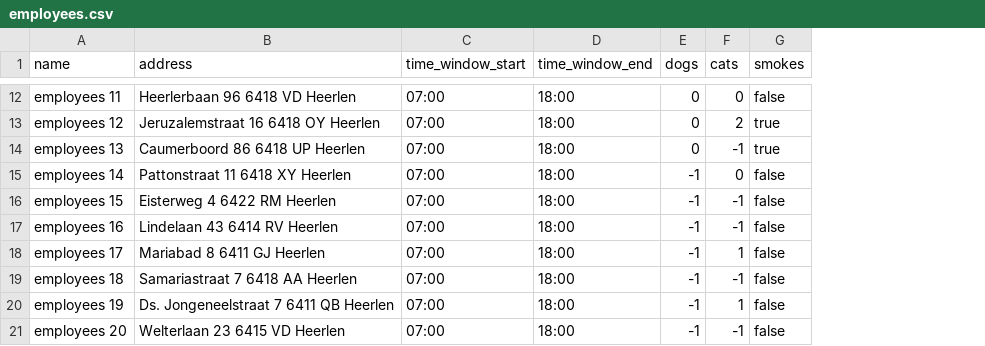
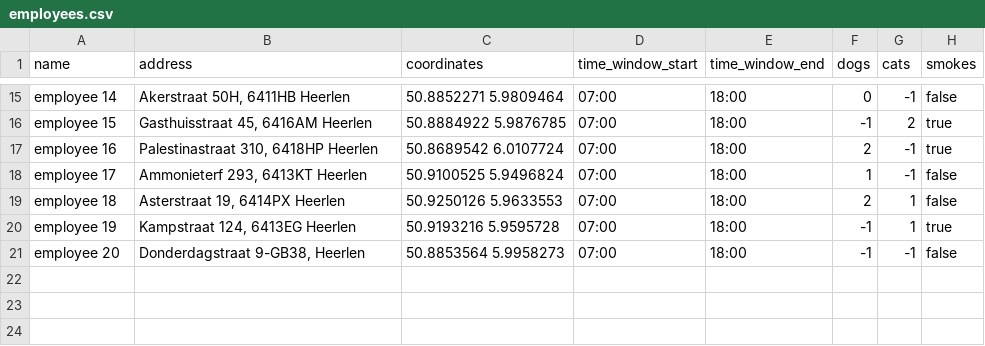
Before and after one commit to Research-Center-Data-Intelligence/Homecare-route-planner, a CSV file: output/employees.csv, drawn as a sheet; only a part is shown, gaps mark what is left out; removed rows and columns are numbered as before the commit, all else as after; the diff covers the shown part only; the diff names each change by its address in the sheet, - before the commit and + after, or states it on an @@ line.

Commit message:
employee update woth coordinates

```diff
--- a/output/employees.csv
+++ b/output/employees.csv
+column C (coordinates), rows 15-21: 50.8852271 5.9809464 | 50.8884922 5.9876785 | 50.8689542 6.0107724 | 50.9100525 5.9496824 | 50.9250126 5.9633553 | 50.9193216 5.9595728 | 50.8853564 5.9958273
-A15 (name): employees 11
+A15 (name): employee 14
-B15 (address): Heerlerbaan 96 6418 VD Heerlen
+B15 (address): Akerstraat 50H, 6411HB Heerlen
-G15 (cats): 0
+G15 (cats): -1
-A16 (name): employees 12
+A16 (name): employee 15
-B16 (address): Jeruzalemstraat 16 6418 OY Heerlen
+B16 (address): Gasthuisstraat 45, 6416AM Heerlen
-F16 (dogs): 0
+F16 (dogs): -1
-A17 (name): employees 13
+A17 (name): employee 16
-B17 (address): Caumerboord 86 6418 UP Heerlen
+B17 (address): Palestinastraat 310, 6418HP Heerlen
-F17 (dogs): 0
+F17 (dogs): 2
-row 15: employees 14 | Pattonstraat 11 6418 XY Heerlen | 07:00 | 18:00 | -1 | 0 | false
-A18 (name): employees 15
+A18 (name): employee 17
-B18 (address): Eisterweg 4 6422 RM Heerlen
+B18 (address): Ammonieterf 293, 6413KT Heerlen
-F18 (dogs): -1
+F18 (dogs): 1
-row 17: employees 16 | Lindelaan 43 6414 RV Heerlen | 07:00 | 18:00 | -1 | -1 | false
-A19 (name): employees 17
+A19 (name): employee 18
-B19 (address): Mariabad 8 6411 GJ Heerlen
+B19 (address): Asterstraat 19, 6414PX Heerlen
-F19 (dogs): -1
+F19 (dogs): 2
-row 19: employees 18 | Samariastraat 7 6418 AA Heerlen | 07:00 | 18:00 | -1 | -1 | false
-A20 (name): employees 19
+A20 (name): employee 19
-B20 (address): Ds. Jongeneelstraat 7 6411 QB Heerlen
+B20 (address): Kampstraat 124, 6413EG Heerlen
-H20 (smokes): false
+H20 (smokes): true
-A21 (name): employees 20
+A21 (name): employee 20
-B21 (address): Welterlaan 23 6415 VD Heerlen
+B21 (address): Donderdagstraat 9-GB38, Heerlen
```
Also changed, not shown: 5 added rows, 2 removed rows and 23 edited cells elsewhere in this file, 1 other file.
